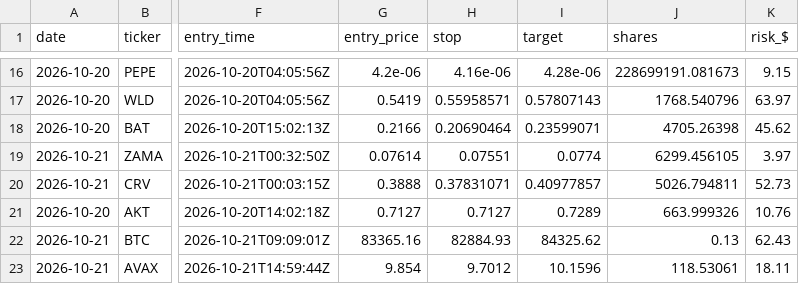
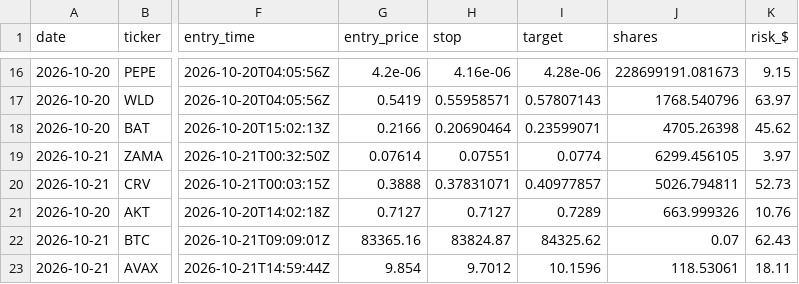
Before and after one commit to northgeorgiacablingco-commits/paper-trading-dashboard, a CSV file: data/crypto_journal.csv, drawn as a sheet; only a part is shown, gaps mark what is left out; the diff covers the shown part only; the diff names each change by its address in the sheet, - before the commit and + after, or states it on an @@ line.

```diff
--- a/data/crypto_journal.csv
+++ b/data/crypto_journal.csv
-H22 (stop): 82884.93
+H22 (stop): 83824.87
-J22 (shares): 0.13
+J22 (shares): 0.07
```
Also changed, not shown: 1 added row elsewhere in this file, 5 other files.
